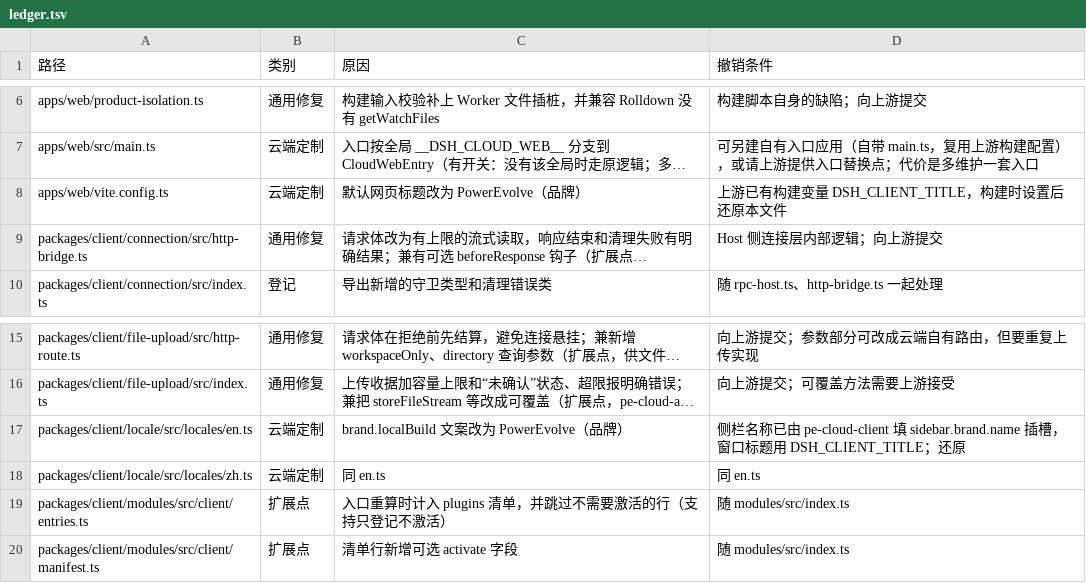
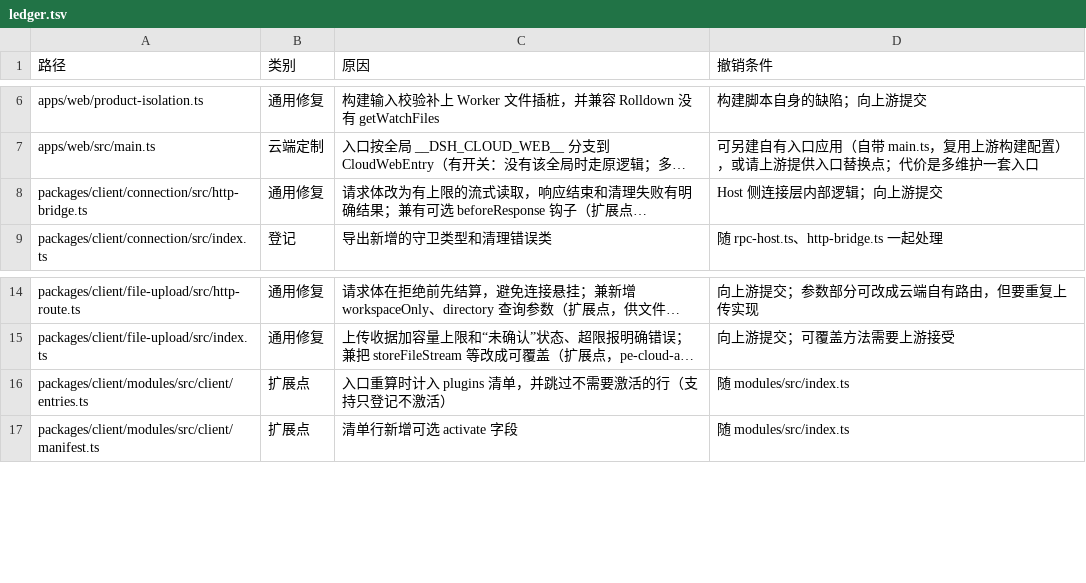
Before and after one commit to naturalnum/deepseek-harness, a TSV file: deploy/upstream/ledger.tsv, drawn as a sheet; only a part is shown, gaps mark what is left out; long unchanged cells end in …; the diff names each change by its address in the sheet, - before the commit and + after, or states it on an @@ line.

Commit message:
refactor(cloud-client): keep Cloud branding outside native defaults

```diff
--- a/deploy/upstream/ledger.tsv
+++ b/deploy/upstream/ledger.tsv
-row 8: apps/web/vite.config.ts | 云端定制 | 默认网页标题改为 PowerEvolve（品牌） | 上游已有构建变量 DSH_CLIENT_TITLE，构建时设置后还原本文件
-row 17: packages/client/locale/src/locales/en.ts | 云端定制 | brand.localBuild 文案改为 PowerEvolve（品牌） | 侧栏名称已由 pe-cloud-client 填 sidebar.brand.name 插槽，窗口标题用 DSH_CLIENT_TITLE；还原
-row 18: packages/client/locale/src/locales/zh.ts | 云端定制 | 同 en.ts | 同 en.ts
```
Also changed, not shown: 11 other files.
